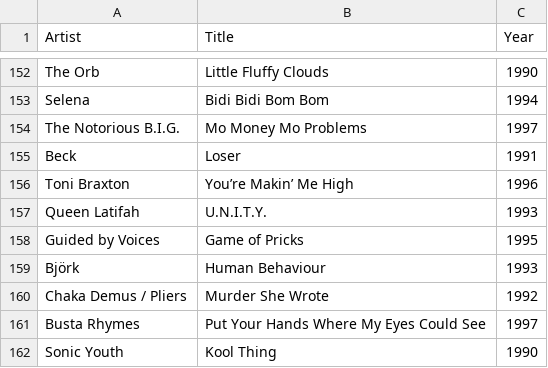
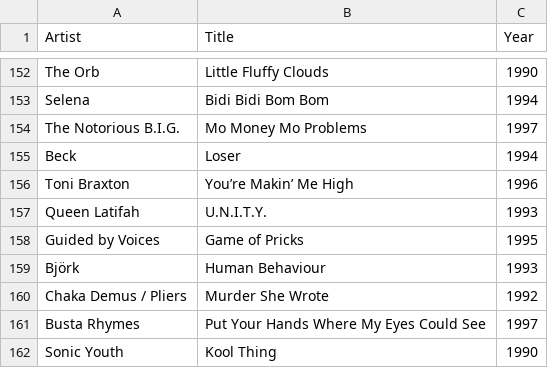
Before and after one commit to jackemcpherson/P4k_90s_Scraper, a CSV file: P4K_Top_250_Songs_1990s.csv, drawn as a sheet; only a part is shown, gaps mark what is left out.

```diff
--- a/P4K_Top_250_Songs_1990s.csv
+++ b/P4K_Top_250_Songs_1990s.csv
@@ -154,3 +154,3 @@ Selena,Bidi Bidi Bom Bom,1994
 The Notorious B.I.G.,Mo Money Mo Problems,1997
-Beck,Loser,1991
+Beck,Loser,1994
 Toni Braxton,You’re Makin’ Me High,1996
```
Also changed, not shown: 2 other files.
